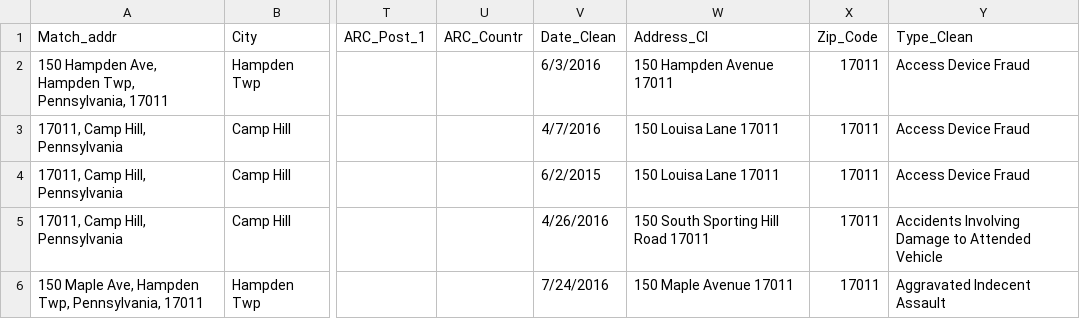
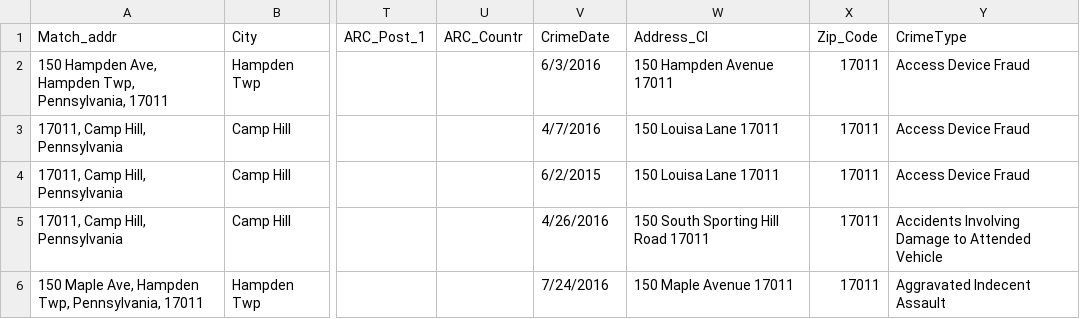
Before and after one commit to bac3917/Cauldron, a CSV file: HampdenCrime2015-2016.csv, drawn as a sheet; only a part is shown, gaps mark what is left out; the diff names each change by its address in the sheet, - before the commit and + after, or states it on an @@ line.

Commit message:
Update HampdenCrime2015-2016.csv

```diff
--- a/HampdenCrime2015-2016.csv
+++ b/HampdenCrime2015-2016.csv
-V1: Date_Clean
+V1: CrimeDate
-Y1: Type_Clean
+Y1: CrimeType
```
